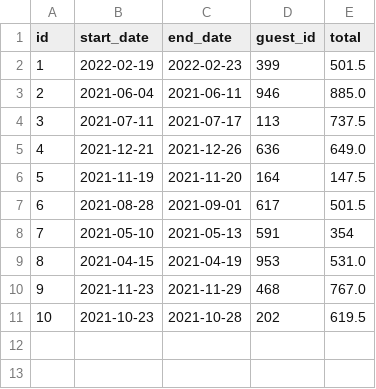
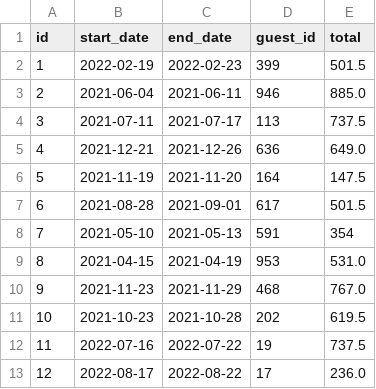
Before and after one commit to Miro-Stojanovic97/mirostoj-exercises-assessments, a CSV file: week-05/DontWreckMyHouse/data/reservations/4c7f5ee4-a822-46c4-95d4-8dba7635922c.csv, drawn as a sheet; the diff names each change by its address in the sheet, - before the commit and + after, or states it on an @@ line.

```diff
--- a/week-05/DontWreckMyHouse/data/reservations/4c7f5ee4-a822-46c4-95d4-8dba7635922c.csv
+++ b/week-05/DontWreckMyHouse/data/reservations/4c7f5ee4-a822-46c4-95d4-8dba7635922c.csv
+row 12: 11 | 2022-07-16 | 2022-07-22 | 19 | 737.5
+row 13: 12 | 2022-08-17 | 2022-08-22 | 17 | 236.0
```
Also changed, not shown: 4 other files.
